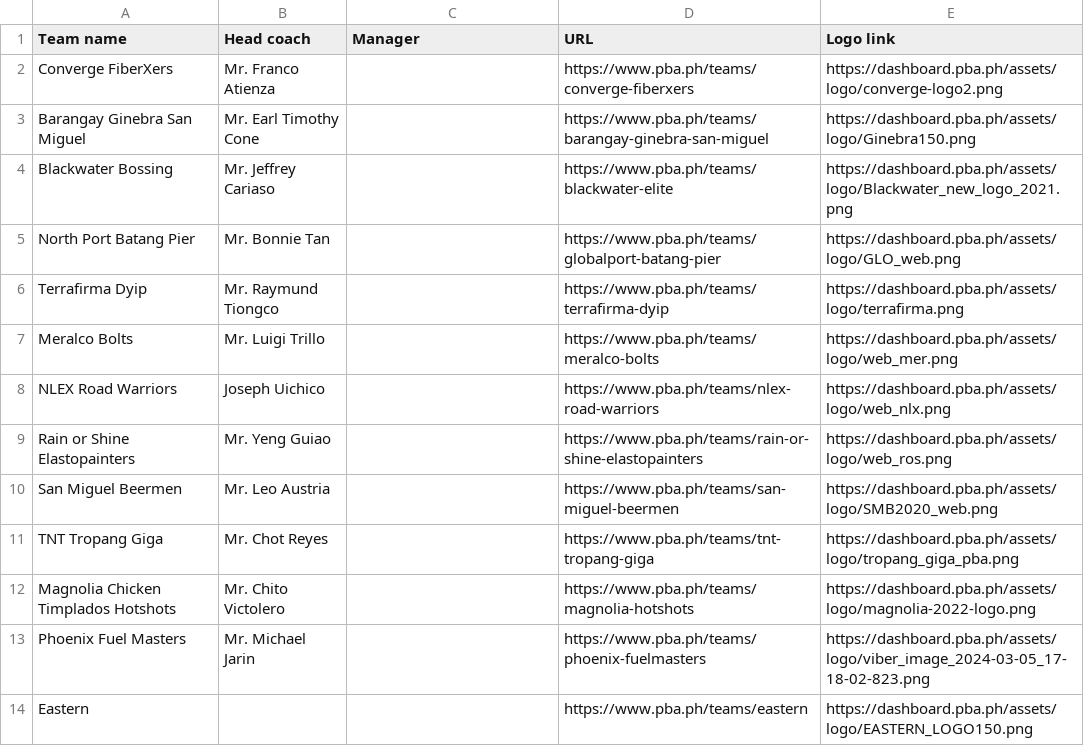
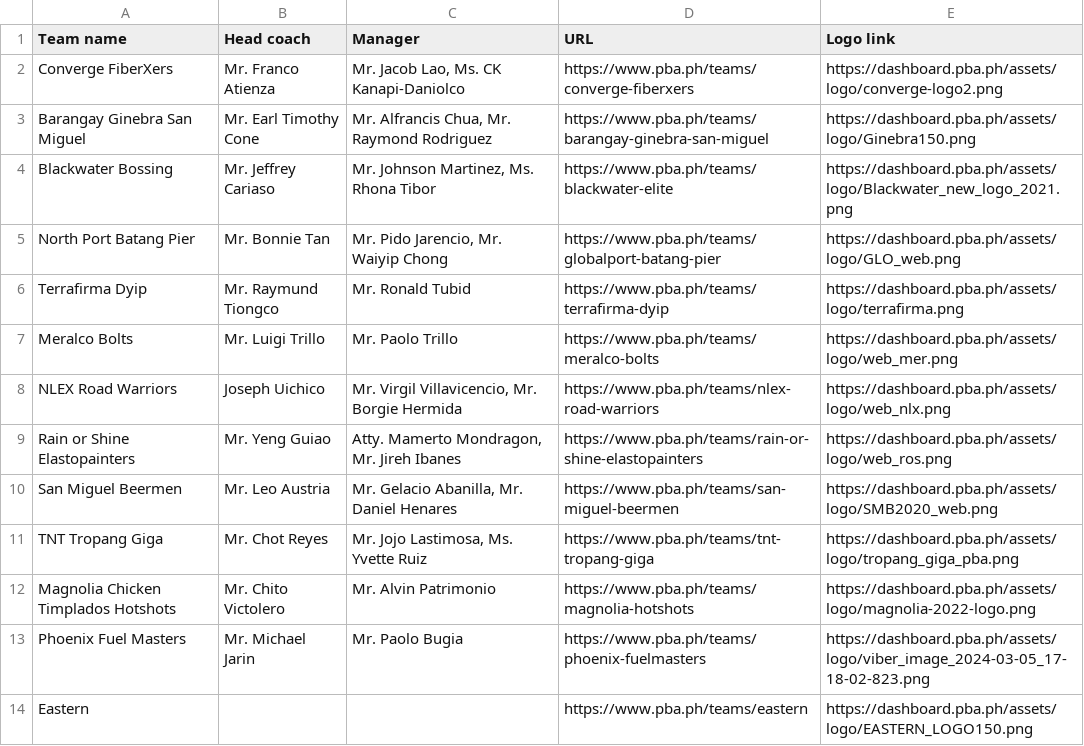
Before and after one commit to rlarbois/pba-repo, a CSV file: teams.csv, drawn as a sheet.

Commit message:
recompile teams

```diff
--- a/teams.csv
+++ b/teams.csv
@@ -1,14 +1,14 @@
 Team name,Head coach,Manager,URL,Logo link
-Converge FiberXers,Mr. Franco Atienza,,https://www.pba.ph/teams/converge-fiberxers,https://dashboard.pba.ph/assets/logo/converge-logo2.png
-Barangay Ginebra San Miguel,Mr. Earl Timothy Cone,,https://www.pba.ph/teams/barangay-ginebra-san-miguel,https://dashboard.pba.ph/assets/logo/Ginebra150.png
-Blackwater Bossing,Mr. Jeffrey Cariaso,,https://www.pba.ph/teams/blackwater-elite,https://dashboard.pba.ph/assets/logo/Blackwater_new_logo_2021.png
-North Port Batang Pier,Mr. Bonnie Tan,,https://www.pba.ph/teams/globalport-batang-pier,https://dashboard.pba.ph/assets/logo/GLO_web.png
-Terrafirma Dyip,Mr. Raymund Tiongco,,https://www.pba.ph/teams/terrafirma-dyip,https://dashboard.pba.ph/assets/logo/terrafirma.png
-Meralco Bolts,Mr. Luigi Trillo,,https://www.pba.ph/teams/meralco-bolts,https://dashboard.pba.ph/assets/logo/web_mer.png
-NLEX Road Warriors,Joseph Uichico,,https://www.pba.ph/teams/nlex-road-warriors,https://dashboard.pba.ph/assets/logo/web_nlx.png
-Rain or Shine Elastopainters,Mr. Yeng Guiao,,https://www.pba.ph/teams/rain-or-shine-elastopainters,https://dashboard.pba.ph/assets/logo/web_ros.png
-San Miguel Beermen,Mr. Leo Austria,,https://www.pba.ph/teams/san-miguel-beermen,https://dashboard.pba.ph/assets/logo/SMB2020_web.png
-TNT Tropang Giga,Mr. Chot Reyes,,https://www.pba.ph/teams/tnt-tropang-giga,https://dashboard.pba.ph/assets/logo/tropang_giga_pba.png
-Magnolia Chicken Timplados Hotshots,Mr. Chito Victolero,,https://www.pba.ph/teams/magnolia-hotshots,https://dashboard.pba.ph/assets/logo/magnolia-2022-logo.png
-Phoenix Fuel Masters,Mr. Michael Jarin,,https://www.pba.ph/teams/phoenix-fuelmasters,https://dashboard.pba.ph/assets/logo/viber_image_2024-03-05_17-18-02-823.png
+Converge FiberXers,Mr. Franco Atienza,"Mr. Jacob Lao, Ms. CK Kanapi-Daniolco",https://www.pba.ph/teams/converge-fiberxers,https://dashboard.pba.ph/assets/logo/converge-logo2.png
+Barangay Ginebra San Miguel,Mr. Earl Timothy Cone,"Mr. Alfrancis Chua, Mr. Raymond Rodriguez",https://www.pba.ph/teams/barangay-ginebra-san-miguel,https://dashboard.pba.ph/assets/logo/Ginebra150.png
+Blackwater Bossing,Mr. Jeffrey Cariaso,"Mr. Johnson Martinez, Ms. Rhona Tibor",https://www.pba.ph/teams/blackwater-elite,https://dashboard.pba.ph/assets/logo/Blackwater_new_logo_2021.png
+North Port Batang Pier,Mr. Bonnie Tan,"Mr. Pido Jarencio, Mr. Waiyip Chong",https://www.pba.ph/teams/globalport-batang-pier,https://dashboard.pba.ph/assets/logo/GLO_web.png
+Terrafirma Dyip,Mr. Raymund Tiongco,Mr. Ronald Tubid,https://www.pba.ph/teams/terrafirma-dyip,https://dashboard.pba.ph/assets/logo/terrafirma.png
+Meralco Bolts,Mr. Luigi Trillo,Mr. Paolo Trillo,https://www.pba.ph/teams/meralco-bolts,https://dashboard.pba.ph/assets/logo/web_mer.png
+NLEX Road Warriors,Joseph Uichico,"Mr. Virgil Villavicencio, Mr. Borgie Hermida",https://www.pba.ph/teams/nlex-road-warriors,https://dashboard.pba.ph/assets/logo/web_nlx.png
+Rain or Shine Elastopainters,Mr. Yeng Guiao,"Atty. Mamerto Mondragon, Mr. Jireh Ibanes",https://www.pba.ph/teams/rain-or-shine-elastopainters,https://dashboard.pba.ph/assets/logo/web_ros.png
+San Miguel Beermen,Mr. Leo Austria,"Mr. Gelacio Abanilla, Mr. Daniel Henares",https://www.pba.ph/teams/san-miguel-beermen,https://dashboard.pba.ph/assets/logo/SMB2020_web.png
+TNT Tropang Giga,Mr. Chot Reyes,"Mr. Jojo Lastimosa, Ms. Yvette Ruiz",https://www.pba.ph/teams/tnt-tropang-giga,https://dashboard.pba.ph/assets/logo/tropang_giga_pba.png
+Magnolia Chicken Timplados Hotshots,Mr. Chito Victolero,Mr. Alvin Patrimonio,https://www.pba.ph/teams/magnolia-hotshots,https://dashboard.pba.ph/assets/logo/magnolia-2022-logo.png
+Phoenix Fuel Masters,Mr. Michael Jarin,Mr. Paolo Bugia,https://www.pba.ph/teams/phoenix-fuelmasters,https://dashboard.pba.ph/assets/logo/viber_image_2024-03-05_17-18-02-823.png
 Eastern,,,https://www.pba.ph/teams/eastern,https://dashboard.pba.ph/assets/logo/EASTERN_LOGO150.png
```
